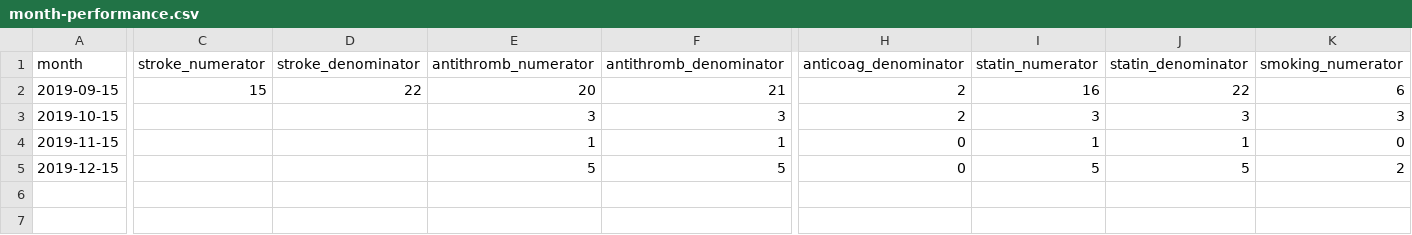
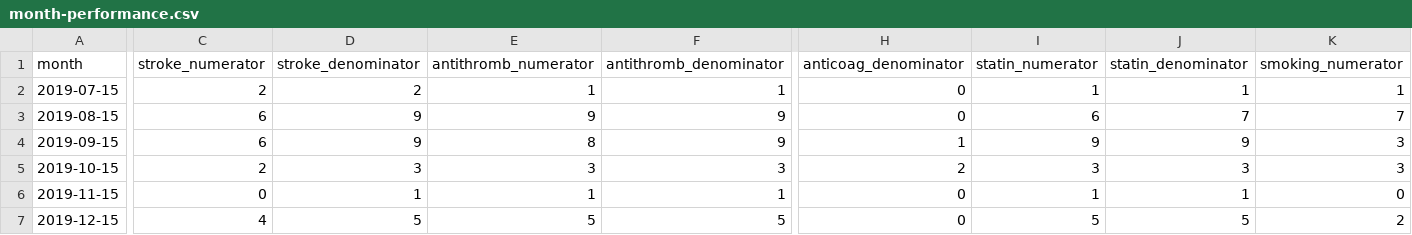
Before and after one commit to OuhscBbmc/suku-cqi-1, a CSV file: data-public/raw/month-performance.csv, drawn as a sheet; only a part is shown, gaps mark what is left out; addresses are those after the commit; rows hold the shown columns only; the diff covers the shown part only; the diff names each change by its address in the sheet, - before the commit and + after, or states it on an @@ line.

Commit message:
add more months
ref #2

```diff
--- a/data-public/raw/month-performance.csv
+++ b/data-public/raw/month-performance.csv
+row 2: 2019-07-15 | 2 | 2 | 1 | 1 | 0 | 1 | 1 | 1
+row 3: 2019-08-15 | 6 | 9 | 9 | 9 | 0 | 6 | 7 | 7
-C4 (stroke_numerator): 15
+C4 (stroke_numerator): 6
-D4 (stroke_denominator): 22
+D4 (stroke_denominator): 9
-E4 (antithromb_numerator): 20
+E4 (antithromb_numerator): 8
-F4 (antithromb_denominator): 21
+F4 (antithromb_denominator): 9
-H4 (anticoag_denominator): 2
+H4 (anticoag_denominator): 1
-I4 (statin_numerator): 16
+I4 (statin_numerator): 9
-J4 (statin_denominator): 22
+J4 (statin_denominator): 9
-K4 (smoking_numerator): 6
+K4 (smoking_numerator): 3
-C5 (stroke_numerator): (empty)
+C5 (stroke_numerator): 2
-D5 (stroke_denominator): (empty)
+D5 (stroke_denominator): 3
-C6 (stroke_numerator): (empty)
+C6 (stroke_numerator): 0
-D6 (stroke_denominator): (empty)
+D6 (stroke_denominator): 1
-C7 (stroke_numerator): (empty)
+C7 (stroke_numerator): 4
-D7 (stroke_denominator): (empty)
+D7 (stroke_denominator): 5
```
Also changed, not shown: 1 edited cell elsewhere in this file.
